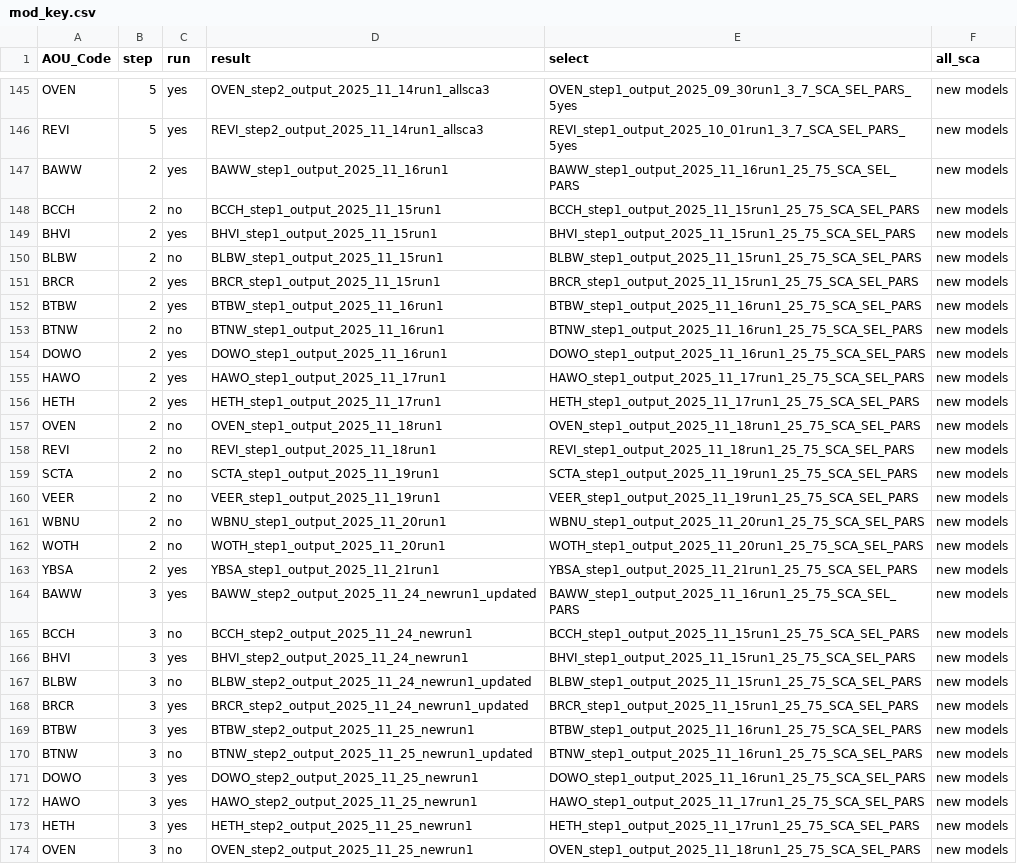
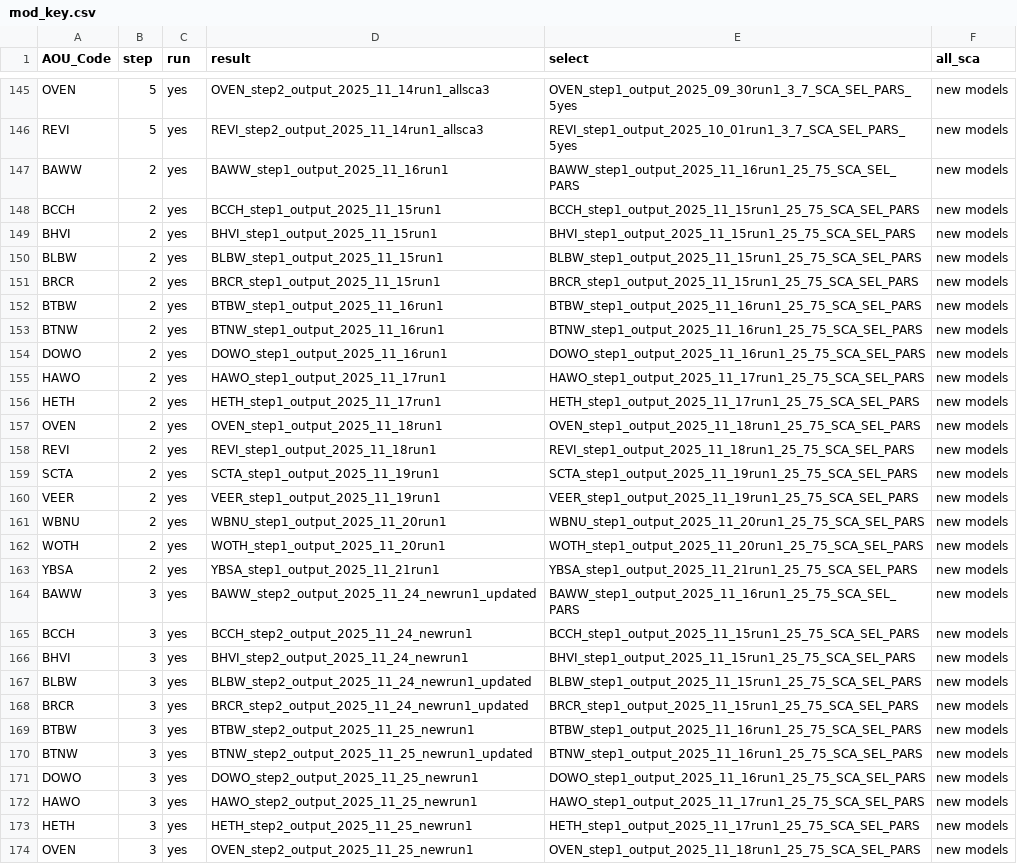
Before and after one commit to br-amaral/NPS_bird, a CSV file: code/fit_model/mod_key.csv, drawn as a sheet; only a part is shown, gaps mark what is left out; the diff covers the shown part only.

Commit message:
run all steps and compare

```diff
--- a/code/fit_model/mod_key.csv
+++ b/code/fit_model/mod_key.csv
@@ -147,8 +147,8 @@ REVI,5,yes,REVI_step2_output_2025_11_14run1_allsca3,REVI_step1_output_2025_10_01
 BAWW,2,yes,BAWW_step1_output_2025_11_16run1,BAWW_step1_output_2025_11_16run1_25_75_SCA_SEL_PARS,new models
-BCCH,2,no,BCCH_step1_output_2025_11_15run1,BCCH_step1_output_2025_11_15run1_25_75_SCA_SEL_PARS,new models
+BCCH,2,yes,BCCH_step1_output_2025_11_15run1,BCCH_step1_output_2025_11_15run1_25_75_SCA_SEL_PARS,new models
 BHVI,2,yes,BHVI_step1_output_2025_11_15run1,BHVI_step1_output_2025_11_15run1_25_75_SCA_SEL_PARS,new models
-BLBW,2,no,BLBW_step1_output_2025_11_15run1,BLBW_step1_output_2025_11_15run1_25_75_SCA_SEL_PARS,new models
+BLBW,2,yes,BLBW_step1_output_2025_11_15run1,BLBW_step1_output_2025_11_15run1_25_75_SCA_SEL_PARS,new models
 BRCR,2,yes,BRCR_step1_output_2025_11_15run1,BRCR_step1_output_2025_11_15run1_25_75_SCA_SEL_PARS,new models
 BTBW,2,yes,BTBW_step1_output_2025_11_16run1,BTBW_step1_output_2025_11_16run1_25_75_SCA_SEL_PARS,new models
-BTNW,2,no,BTNW_step1_output_2025_11_16run1,BTNW_step1_output_2025_11_16run1_25_75_SCA_SEL_PARS,new models
+BTNW,2,yes,BTNW_step1_output_2025_11_16run1,BTNW_step1_output_2025_11_16run1_25_75_SCA_SEL_PARS,new models
 DOWO,2,yes,DOWO_step1_output_2025_11_16run1,DOWO_step1_output_2025_11_16run1_25_75_SCA_SEL_PARS,new models
@@ -156,16 +156,16 @@ HAWO,2,yes,HAWO_step1_output_2025_11_17run1,HAWO_step1_output_2025_11_17run1_25_
 HETH,2,yes,HETH_step1_output_2025_11_17run1,HETH_step1_output_2025_11_17run1_25_75_SCA_SEL_PARS,new models
-OVEN,2,no,OVEN_step1_output_2025_11_18run1,OVEN_step1_output_2025_11_18run1_25_75_SCA_SEL_PARS,new models
-REVI,2,no,REVI_step1_output_2025_11_18run1,REVI_step1_output_2025_11_18run1_25_75_SCA_SEL_PARS,new models
-SCTA,2,no,SCTA_step1_output_2025_11_19run1,SCTA_step1_output_2025_11_19run1_25_75_SCA_SEL_PARS,new models
-VEER,2,no,VEER_step1_output_2025_11_19run1,VEER_step1_output_2025_11_19run1_25_75_SCA_SEL_PARS,new models
-WBNU,2,no,WBNU_step1_output_2025_11_20run1,WBNU_step1_output_2025_11_20run1_25_75_SCA_SEL_PARS,new models
-WOTH,2,no,WOTH_step1_output_2025_11_20run1,WOTH_step1_output_2025_11_20run1_25_75_SCA_SEL_PARS,new models
+OVEN,2,yes,OVEN_step1_output_2025_11_18run1,OVEN_step1_output_2025_11_18run1_25_75_SCA_SEL_PARS,new models
+REVI,2,yes,REVI_step1_output_2025_11_18run1,REVI_step1_output_2025_11_18run1_25_75_SCA_SEL_PARS,new models
+SCTA,2,yes,SCTA_step1_output_2025_11_19run1,SCTA_step1_output_2025_11_19run1_25_75_SCA_SEL_PARS,new models
+VEER,2,yes,VEER_step1_output_2025_11_19run1,VEER_step1_output_2025_11_19run1_25_75_SCA_SEL_PARS,new models
+WBNU,2,yes,WBNU_step1_output_2025_11_20run1,WBNU_step1_output_2025_11_20run1_25_75_SCA_SEL_PARS,new models
+WOTH,2,yes,WOTH_step1_output_2025_11_20run1,WOTH_step1_output_2025_11_20run1_25_75_SCA_SEL_PARS,new models
 YBSA,2,yes,YBSA_step1_output_2025_11_21run1,YBSA_step1_output_2025_11_21run1_25_75_SCA_SEL_PARS,new models
 BAWW,3,yes,BAWW_step2_output_2025_11_24_newrun1_updated,BAWW_step1_output_2025_11_16run1_25_75_SCA_SEL_PARS,new models
-BCCH,3,no,BCCH_step2_output_2025_11_24_newrun1,BCCH_step1_output_2025_11_15run1_25_75_SCA_SEL_PARS,new models
+BCCH,3,yes,BCCH_step2_output_2025_11_24_newrun1,BCCH_step1_output_2025_11_15run1_25_75_SCA_SEL_PARS,new models
 BHVI,3,yes,BHVI_step2_output_2025_11_24_newrun1,BHVI_step1_output_2025_11_15run1_25_75_SCA_SEL_PARS,new models
-BLBW,3,no,BLBW_step2_output_2025_11_24_newrun1_updated,BLBW_step1_output_2025_11_15run1_25_75_SCA_SEL_PARS,new models
+BLBW,3,yes,BLBW_step2_output_2025_11_24_newrun1_updated,BLBW_step1_output_2025_11_15run1_25_75_SCA_SEL_PARS,new models
 BRCR,3,yes,BRCR_step2_output_2025_11_24_newrun1_updated,BRCR_step1_output_2025_11_15run1_25_75_SCA_SEL_PARS,new models
 BTBW,3,yes,BTBW_step2_output_2025_11_25_newrun1,BTBW_step1_output_2025_11_16run1_25_75_SCA_SEL_PARS,new models
-BTNW,3,no,BTNW_step2_output_2025_11_25_newrun1_updated,BTNW_step1_output_2025_11_16run1_25_75_SCA_SEL_PARS,new models
+BTNW,3,yes,BTNW_step2_output_2025_11_25_newrun1_updated,BTNW_step1_output_2025_11_16run1_25_75_SCA_SEL_PARS,new models
 DOWO,3,yes,DOWO_step2_output_2025_11_25_newrun1,DOWO_step1_output_2025_11_16run1_25_75_SCA_SEL_PARS,new models
@@ -173,2 +173,2 @@ HAWO,3,yes,HAWO_step2_output_2025_11_25_newrun1,HAWO_step1_output_2025_11_17run1
 HETH,3,yes,HETH_step2_output_2025_11_25_newrun1,HETH_step1_output_2025_11_17run1_25_75_SCA_SEL_PARS,new models
-OVEN,3,no,OVEN_step2_output_2025_11_25_newrun1,OVEN_step1_output_2025_11_18run1_25_75_SCA_SEL_PARS,new models
+OVEN,3,yes,OVEN_step2_output_2025_11_25_newrun1,OVEN_step1_output_2025_11_18run1_25_75_SCA_SEL_PARS,new models
```
Also changed, not shown: 5 edited cells elsewhere in this file.
